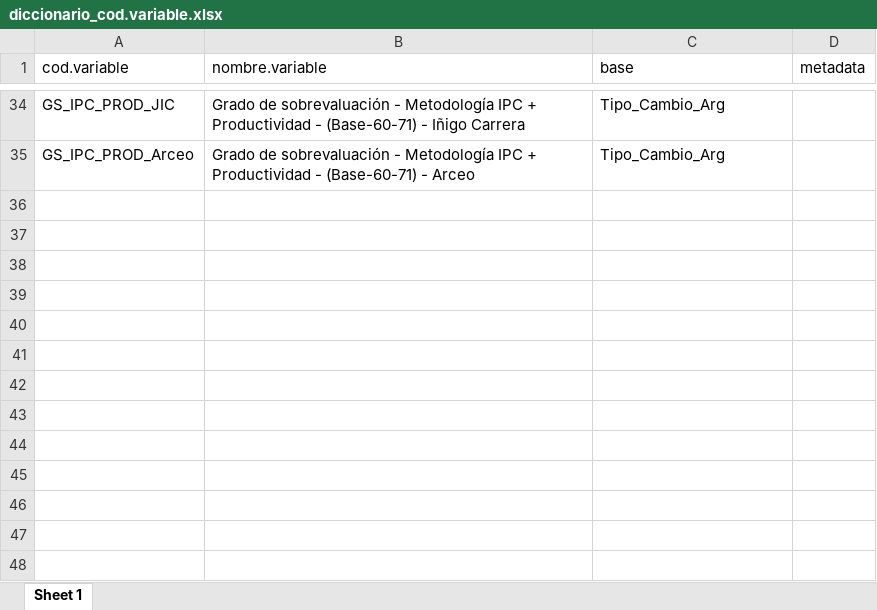
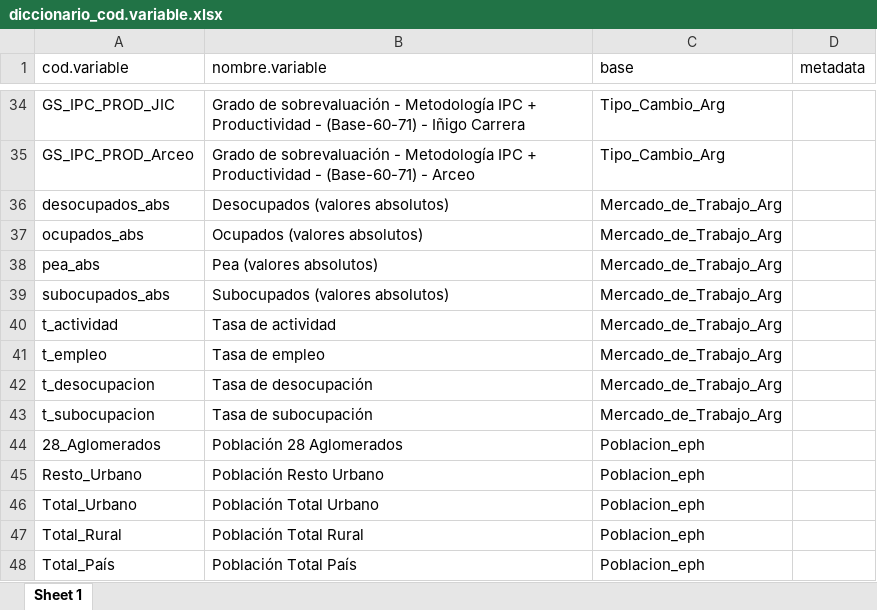
Before and after one commit to CEPED-UBA/ceped-data, an Excel workbook: data/diccionario_cod.variable.xlsx, sheet Sheet 1, drawn as a sheet; only a part is shown, gaps mark what is left out; values as stored, in another font and other column widths than the file's, no borders; the diff names each change by its address in the sheet, - before the commit and + after, or states it on an @@ line.

Commit message:
agrego bases

```diff
--- a/data/diccionario_cod.variable.xlsx (sheet Sheet 1)
+++ b/data/diccionario_cod.variable.xlsx (sheet Sheet 1)
+row 36: desocupados_abs | Desocupados (valores absolutos) | Mercado_de_Trabajo_Arg
+row 37: ocupados_abs | Ocupados (valores absolutos) | Mercado_de_Trabajo_Arg
+row 38: pea_abs | Pea (valores absolutos) | Mercado_de_Trabajo_Arg
+row 39: subocupados_abs | Subocupados (valores absolutos) | Mercado_de_Trabajo_Arg
+row 40: t_actividad | Tasa de actividad | Mercado_de_Trabajo_Arg
+row 41: t_empleo | Tasa de empleo | Mercado_de_Trabajo_Arg
+row 42: t_desocupacion | Tasa de desocupación | Mercado_de_Trabajo_Arg
+row 43: t_subocupacion | Tasa de subocupación | Mercado_de_Trabajo_Arg
+row 44: 28_Aglomerados | Población 28 Aglomerados | Poblacion_eph
+row 45: Resto_Urbano | Población Resto Urbano | Poblacion_eph
+row 46: Total_Urbano | Población Total Urbano | Poblacion_eph
+row 47: Total_Rural | Población Total Rural | Poblacion_eph
+row 48: Total_País | Población Total País | Poblacion_eph
```
Also changed, not shown: 7 other files.
